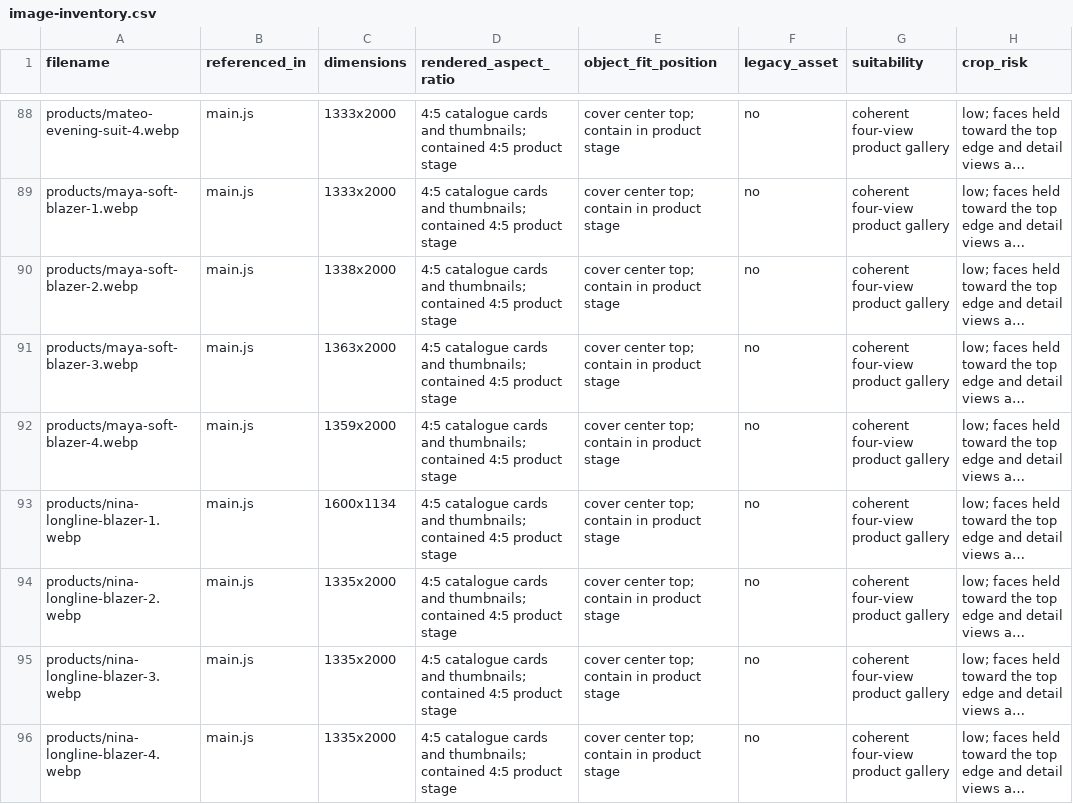
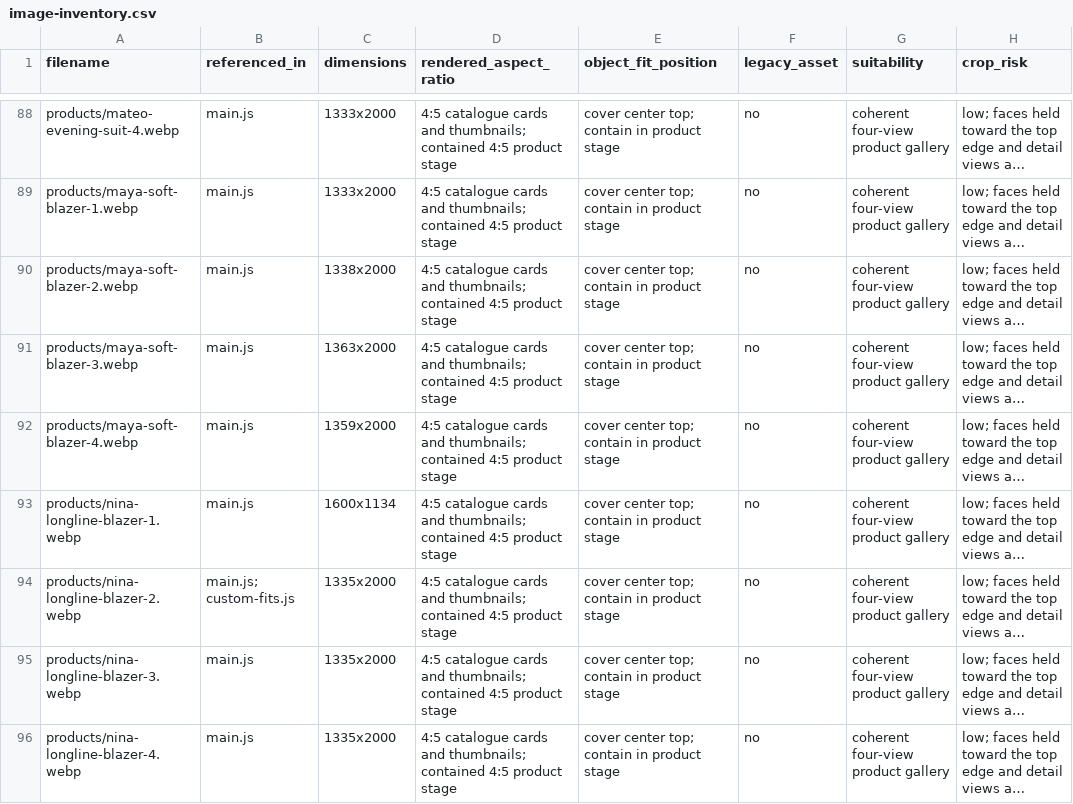
Before and after one commit to teknritsolutions-2/Clothing-Fashion-Boutique, a CSV file: documentation/image-inventory.csv, drawn as a sheet; only a part is shown, gaps mark what is left out; long unchanged cells end in …; the diff covers the shown part only; the diff names each change by its address in the sheet, - before the commit and + after, or states it on an @@ line.

Commit message:
Complete Seraine boutique custom fits and visual refinement

```diff
--- a/documentation/image-inventory.csv
+++ b/documentation/image-inventory.csv
-B94 (referenced_in): main.js
+B94 (referenced_in): main.js; custom-fits.js
```
Also changed, not shown: 10 edited cells elsewhere in this file, 26 other files.
